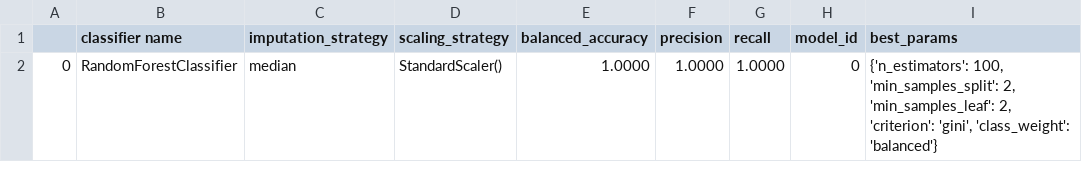
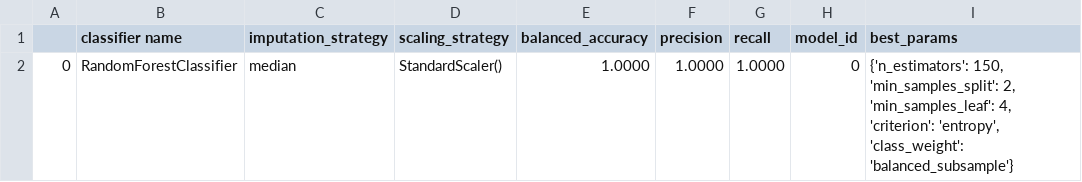
Before and after one commit to EHefti/DPQC, a CSV file: models/model_accuracies.csv, drawn as a sheet.

```diff
--- a/models/model_accuracies.csv
+++ b/models/model_accuracies.csv
@@ -1,2 +1,2 @@
 ,classifier name,imputation_strategy,scaling_strategy,balanced_accuracy,precision,recall,model_id,best_params
-0,RandomForestClassifier,median,StandardScaler(),1.0000,1.0000,1.0000,0,"{'n_estimators': 100, 'min_samples_split': 2, 'min_samples_leaf': 2, 'criterion': 'gini', 'class_weight': 'balanced'}"
+0,RandomForestClassifier,median,StandardScaler(),1.0000,1.0000,1.0000,0,"{'n_estimators': 150, 'min_samples_split': 2, 'min_samples_leaf': 4, 'criterion': 'entropy', 'class_weight': 'balanced_subsample'}"
```
Also changed, not shown: KiloSort_Quality_Control/manual_unit_labels.tsv, models/training_data.csv, 6 other files.
